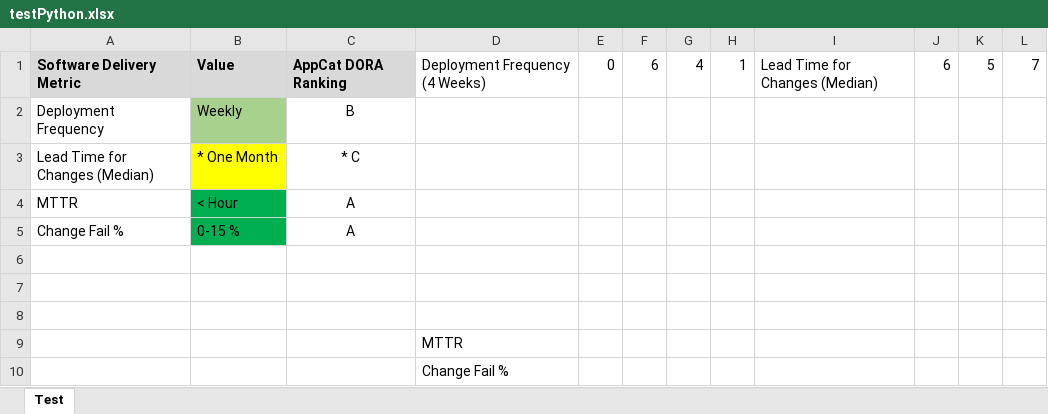
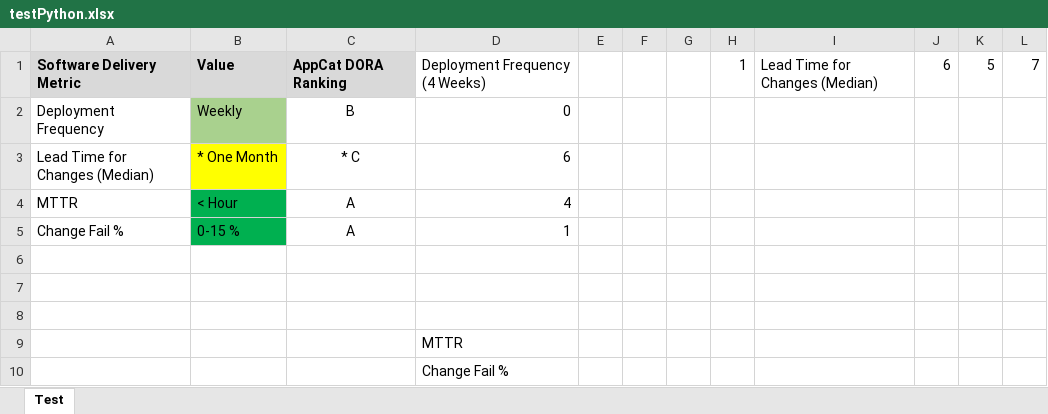
Before and after one commit to dathatcher/streamlit-example, an Excel workbook: testPython.xlsx, sheet Test, drawn as a sheet; values as stored, in another font and other column widths than the file's, no borders; the diff names each change by its address in the sheet, - before the commit and + after, or states it on an @@ line.

Commit message:
Add files via upload

```diff
--- a/testPython.xlsx (sheet Test)
+++ b/testPython.xlsx (sheet Test)
-E1: 0
+E1: (empty)
-F1: 6
+F1: (empty)
-G1: 4
+G1: (empty)
-D2: (empty)
+D2: 0
-D3: (empty)
+D3: 6
-D4: (empty)
+D4: 4
-D5: (empty)
+D5: 1
```
